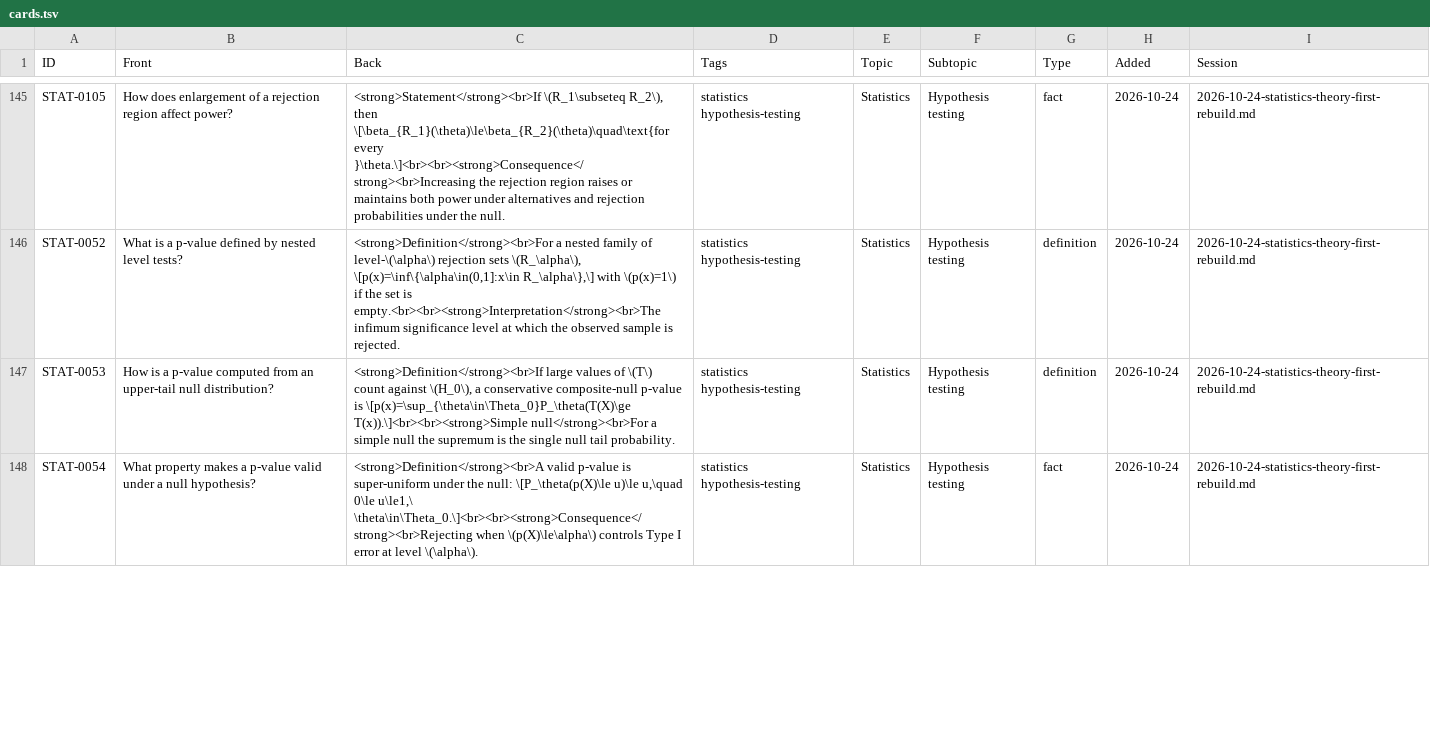
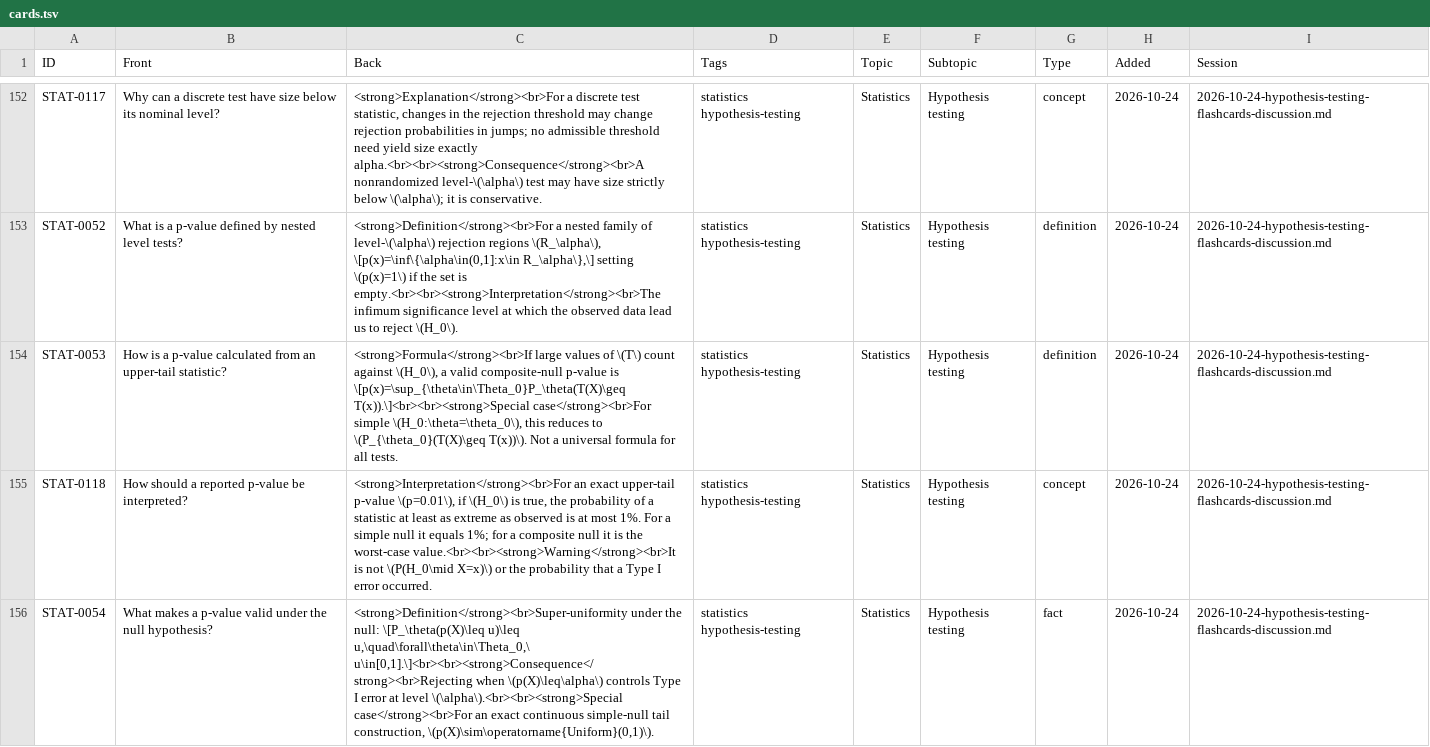
Before and after one commit to ChristianBagshaw/christianbagshaw.github.io, a TSV file: study/cards.tsv, drawn as a sheet; only a part is shown, gaps mark what is left out; addresses are those after the commit; the diff covers the shown part only; the diff names each change by its address in the sheet, - before the commit and + after, or states it on an @@ line.

Commit message:
Update study flashcards

```diff
--- a/study/cards.tsv
+++ b/study/cards.tsv
-A152 (ID): STAT-0105
+A152 (ID): STAT-0117
-B152 (Front): How does enlargement of a rejection region affect power?
+B152 (Front): Why can a discrete test have size below its nominal level?
-C152 (Back): <strong>Statement</strong><br>If \(R_1\subseteq R_2\), then \[\beta_{R_1}(\theta)\le\beta_{R_2}(\theta)\quad\text{for every }\theta.\]<br><br><strong>Consequence</strong><br>Increasing the rejection region raises or maintains both power under alternatives and rejection probabilities under the null.
+C152 (Back): <strong>Explanation</strong><br>For a discrete test statistic, changes in the rejection threshold may change rejection probabilities in jumps; no admissible threshold need yield size exactly alpha.<br><br><strong>Consequence</strong><br>A nonrandomized level-\(\alpha\) test may have size strictly below \(\alpha\); it is conservative.
-G152 (Type): fact
+G152 (Type): concept
-I152:I154 (Session): 2026-10-24-statistics-theory-first-rebuild.md
+I152:I154 (Session): 2026-10-24-hypothesis-testing-flashcards-discussion.md
-C153 (Back): …level-\(\alpha\) rejection sets \(R_\alpha\), \[p(x)=\inf\{\alpha\in(0,1]:x\in R_\alpha\},\] with \(p(x)=1\) if the set is empty.<br><br><strong>Interpretation</strong><br>The infimum significance level at which the observed sample is rejected.
+C153 (Back): …level-\(\alpha\) rejection regions \(R_\alpha\), \[p(x)=\inf\{\alpha\in(0,1]:x\in R_\alpha\},\] setting \(p(x)=1\) if the set is empty.<br><br><strong>Interpretation</strong><br>The infimum significance level at which the observed data lead us to reject \(H_0\).
-B154 (Front): …a p-value computed from an upper-tail null distribution?
+B154 (Front): …a p-value calculated from an upper-tail statistic?
-C154 (Back): <strong>Definition</strong><br>If large values of \(T\) count against \(H_0\), a conservative composite-null p-value is \[p(x)=\sup_{\theta\in\Theta_0}P_\theta(T(X)\ge T(x)).\]<br><br><strong>Simple null</strong><br>For a simple null the supremum is the single null tail probability.
+C154 (Back): <strong>Formula</strong><br>If large values of \(T\) count against \(H_0\), a valid composite-null p-value is \[p(x)=\sup_{\theta\in\Theta_0}P_\theta(T(X)\geq T(x)).\]<br><br><strong>Special case</strong><br>For simple \(H_0:\theta=\theta_0\), this reduces to \(P_{\theta_0}(T(X)\geq T(x))\). Not a universal formula for all tests.
+row 155: STAT-0118 | How should a reported p-value be interpreted? | <strong>Interpretation</strong><br>For an exact upper-tail p-value \(p=0.01\), if \(H_0\) is true, the probability of a statistic at least as extreme as observed is at most 1%. For a simple null it equals 1%; for a composite null it is the worst-case value.<br><br><strong>Warning</strong><br>It is not \(P(H_0\mid X=x)\) or the probability that a Type I error occurred. | statistics hypothesis-testing | Statistics | Hypothesis testing | concept | 2026-10-24 | 2026-10-24-hypothesis-testing-flashcards-discussion.md
-B156 (Front): What property makes a p-value valid under a null hypothesis?
+B156 (Front): What makes a p-value valid under the null hypothesis?
-C156 (Back): <strong>Definition</strong><br>A valid p-value is super-uniform under the null: \[P_\theta(p(X)\le u)\le u,\quad 0\le u\le1,\ \theta\in\Theta_0.\]<br><br><strong>Consequence</strong><br>Rejecting when \(p(X)\le\alpha\) controls Type I error at level \(\alpha\).
+C156 (Back): <strong>Definition</strong><br>Super-uniformity under the null: \[P_\theta(p(X)\leq u)\leq u,\quad\forall\theta\in\Theta_0,\ u\in[0,1].\]<br><br><strong>Consequence</strong><br>Rejecting when \(p(X)\leq\alpha\) controls Type I error at level \(\alpha\).<br><br><strong>Special case</strong><br>For an exact continuous simple-null tail construction, \(p(X)\sim\operatorname{Uniform}(0,1)\).
-I156 (Session): 2026-10-24-statistics-theory-first-rebuild.md
+I156 (Session): 2026-10-24-hypothesis-testing-flashcards-discussion.md
```
Also changed, not shown: 7 added rows, 2 removed rows and 39 edited cells elsewhere in this file.
